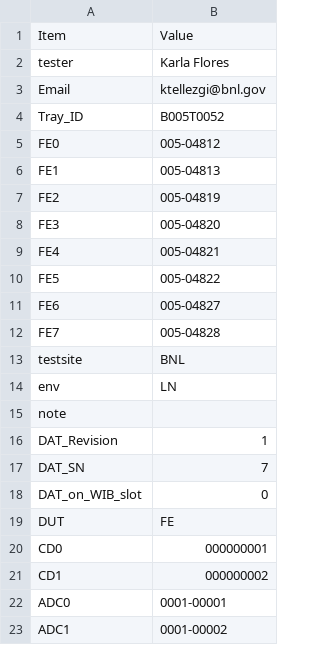
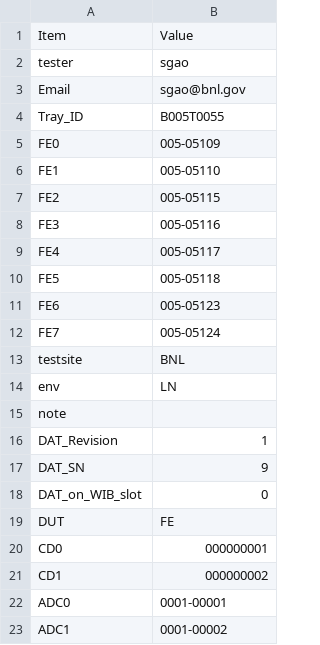
Before and after one commit to sgaobnl/BNL_CE_WIB_SW_QC, a CSV file: readback/asic_info.csv, drawn as a sheet; only a part is shown.

```diff
--- a/readback/asic_info.csv
+++ b/readback/asic_info.csv
@@ -1,13 +1,13 @@
 Item,Value,
-tester,Karla Flores,
-Email,ktellezgi@bnl.gov,
-Tray_ID,B005T0052,
-FE0,005-04812,
-FE1,005-04813,
-FE2,005-04819,
-FE3,005-04820,
-FE4,005-04821,
-FE5,005-04822,
-FE6,005-04827,
-FE7,005-04828,
+tester,sgao,
+Email,sgao@bnl.gov,
+Tray_ID,B005T0055,
+FE0,005-05109,
+FE1,005-05110,
+FE2,005-05115,
+FE3,005-05116,
+FE4,005-05117,
+FE5,005-05118,
+FE6,005-05123,
+FE7,005-05124,
 testsite,BNL,
@@ -16,3 +16,3 @@ note,,
 DAT_Revision,1,
-DAT_SN,7,
+DAT_SN,9,
 DAT_on_WIB_slot,0,
```
Also changed, not shown: asic_info.csv, 5 other files.
